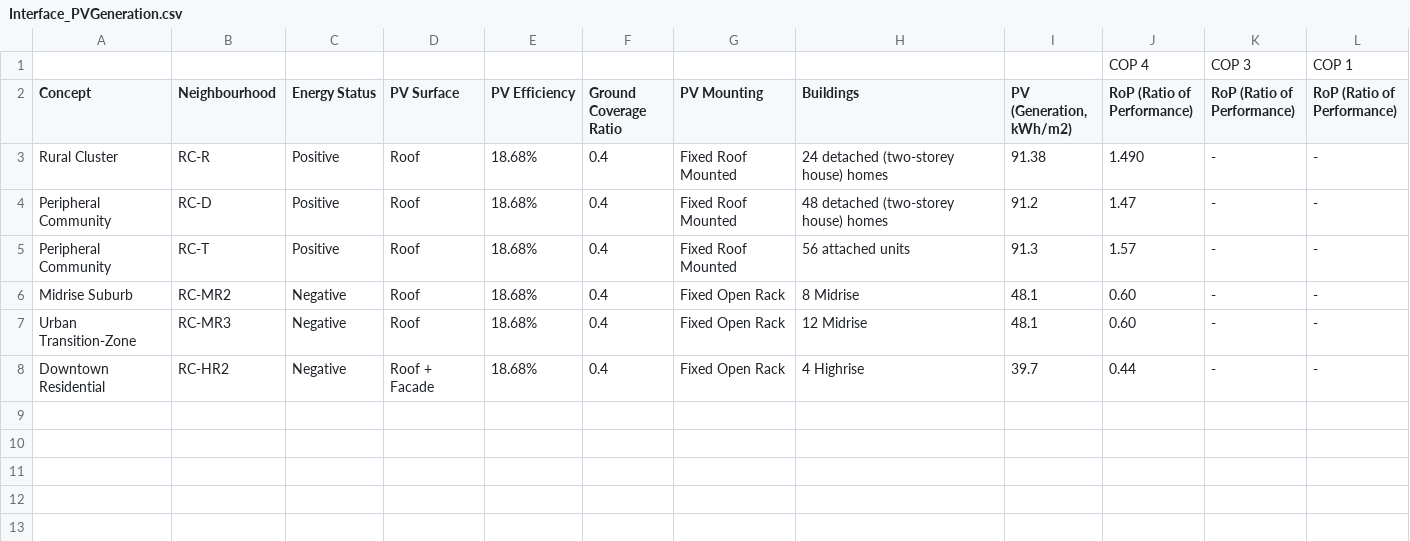
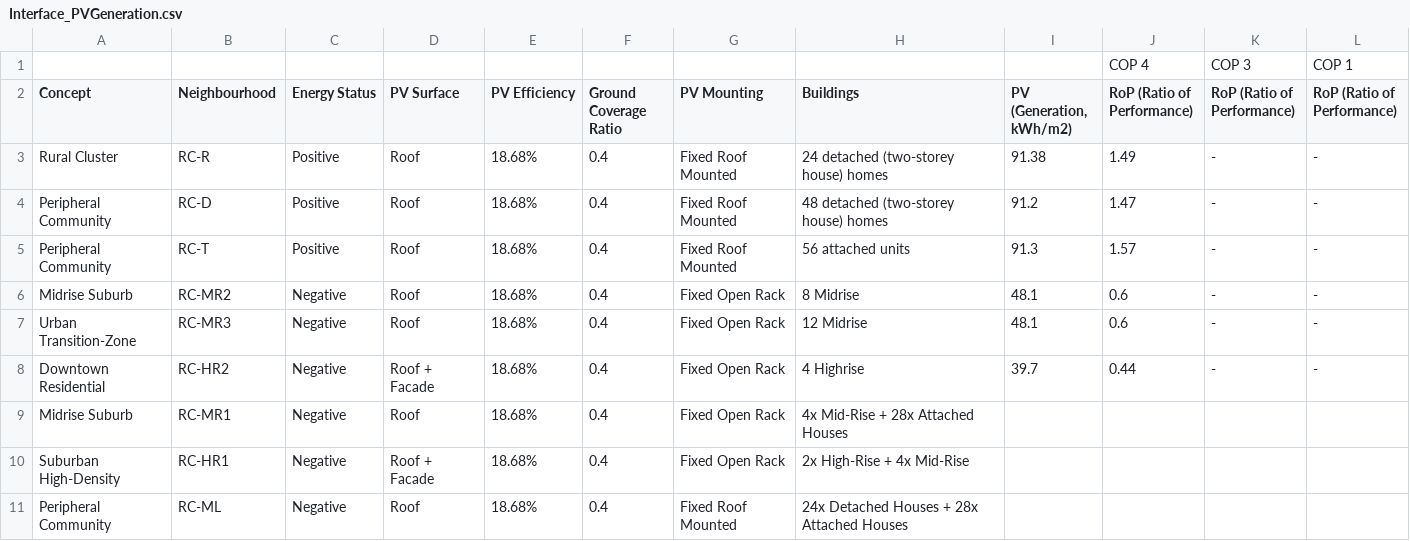
Before and after one commit to orcunkoraliseri/LMN-tool, a CSV file: Templates/Interface_PVGeneration.csv, drawn as a sheet.

```diff
--- a/Templates/Interface_PVGeneration.csv
+++ b/Templates/Interface_PVGeneration.csv
@@ -2,7 +2,10 @@
 Concept,Neighbourhood,Energy Status,PV Surface,PV Efficiency,Ground Coverage Ratio,PV Mounting,Buildings,"PV (Generation, kWh/m2)",RoP (Ratio of Performance),RoP (Ratio of Performance),RoP (Ratio of Performance)
-Rural Cluster,RC-R,Positive,Roof,18.68%,0.4,Fixed Roof Mounted,24 detached (two-storey house) homes,91.38,1.490,-,-
+Rural Cluster,RC-R,Positive,Roof,18.68%,0.4,Fixed Roof Mounted,24 detached (two-storey house) homes,91.38,1.49,-,-
 Peripheral Community,RC-D,Positive,Roof,18.68%,0.4,Fixed Roof Mounted,48 detached (two-storey house) homes,91.2,1.47,-,-
 Peripheral Community,RC-T,Positive,Roof,18.68%,0.4,Fixed Roof Mounted,56 attached units,91.3,1.57,-,-
-Midrise Suburb,RC-MR2,Negative,Roof,18.68%,0.4,Fixed Open Rack,8 Midrise,48.1,0.60,-,-
-Urban Transition-Zone,RC-MR3,Negative,Roof,18.68%,0.4,Fixed Open Rack,12 Midrise,48.1,0.60,-,-
+Midrise Suburb,RC-MR2,Negative,Roof,18.68%,0.4,Fixed Open Rack,8 Midrise,48.1,0.6,-,-
+Urban Transition-Zone,RC-MR3,Negative,Roof,18.68%,0.4,Fixed Open Rack,12 Midrise,48.1,0.6,-,-
 Downtown Residential,RC-HR2,Negative,Roof + Facade,18.68%,0.4,Fixed Open Rack,4 Highrise,39.7,0.44,-,-
+Midrise Suburb,RC-MR1,Negative,Roof,18.68%,0.4,Fixed Open Rack,4x Mid-Rise + 28x Attached Houses,,,,
+Suburban High-Density,RC-HR1,Negative,Roof + Facade,18.68%,0.4,Fixed Open Rack,2x High-Rise + 4x Mid-Rise,,,,
+Peripheral Community,RC-ML,Negative,Roof,18.68%,0.4,Fixed Roof Mounted,24x Detached Houses + 28x Attached Houses ,,,,
```
Also changed, not shown: Templates/Interface_Connections.csv, 30 other files.
